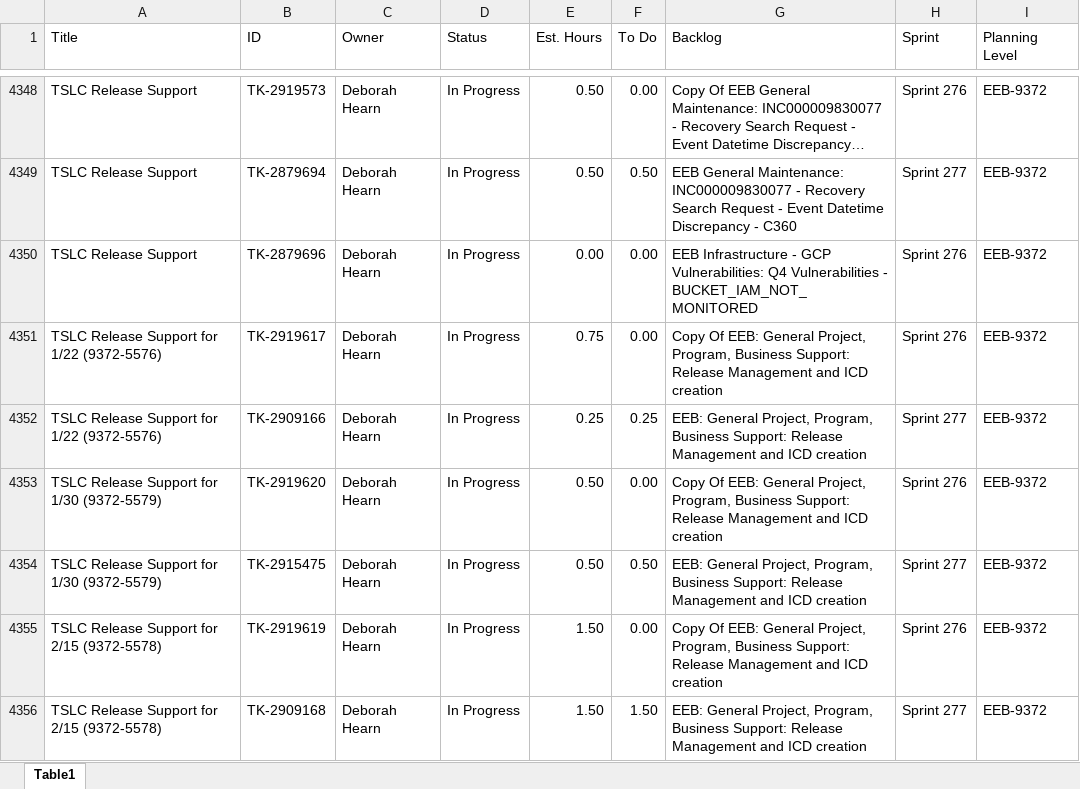
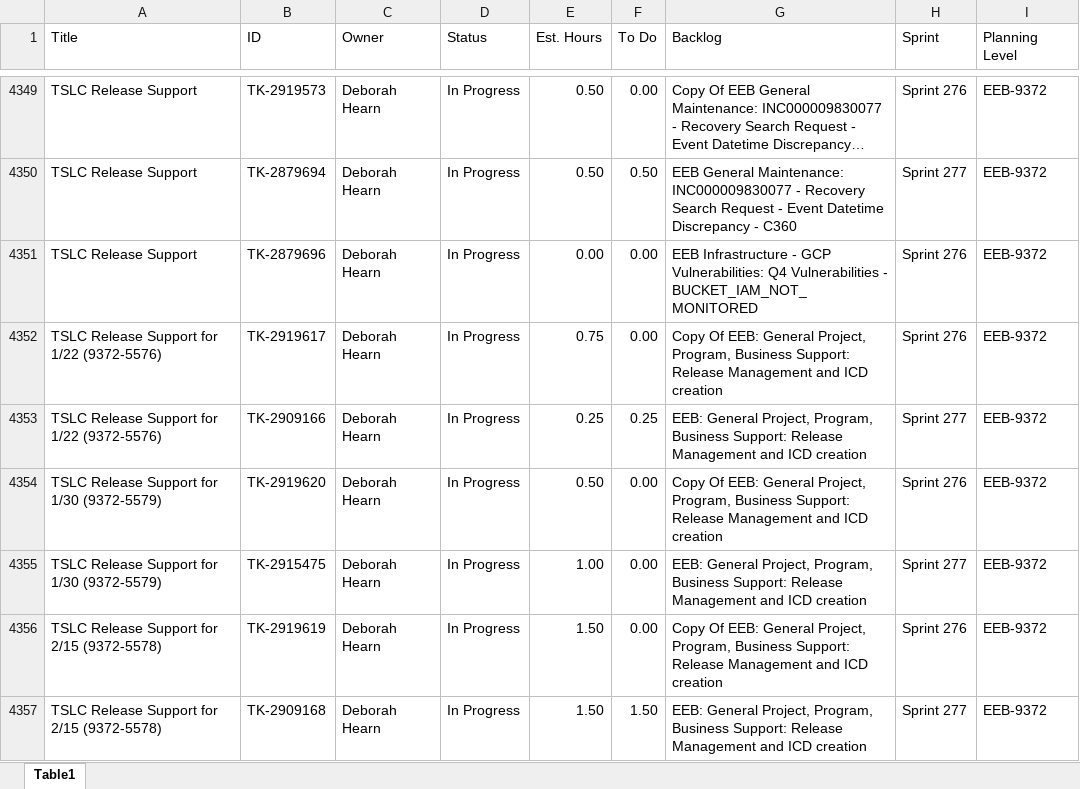
Before and after one commit to usps-dataeng/versionone-dashboard, an Excel workbook: tasklist_EEB9372.xlsx, sheet Table1, drawn as a sheet; only a part is shown, gaps mark what is left out; long unchanged cells end in …; values as stored, in another font and other column widths than the file's, no borders; addresses are those after the commit; the diff covers the shown part only; the diff names each change by its address in the sheet, - before the commit and + after, or states it on an @@ line.

```diff
--- a/tasklist_EEB9372.xlsx (sheet Table1)
+++ b/tasklist_EEB9372.xlsx (sheet Table1)
-E4355 (Est. Hours): 0.50
+E4355 (Est. Hours): 1.00
-F4355 (To Do): 0.50
+F4355 (To Do): 0.00
```
Also changed, not shown: 2 added rows and 16 edited cells elsewhere in this sheet, tasklist_CDAS6441.xlsx, tasklist_EDS4834.xlsx, 5 other files.
